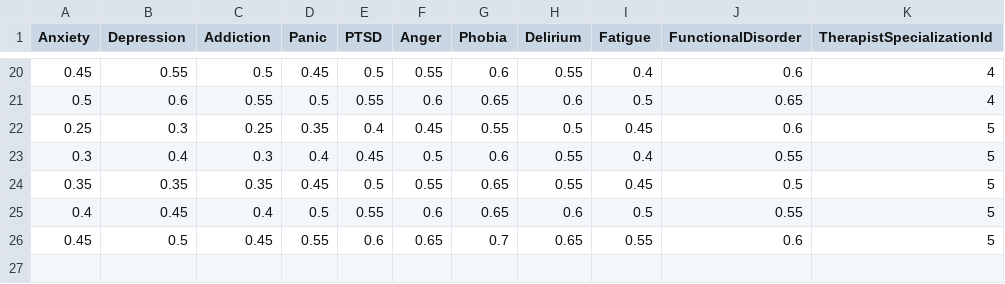
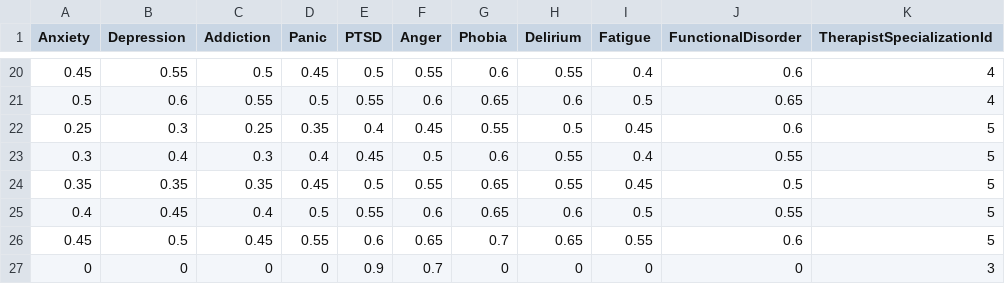
Before and after one commit to MishaHMK/SpecialistRecommedationBack, a CSV file: TherapyApp/TherapistApp/training_data.csv, drawn as a sheet; only a part is shown, gaps mark what is left out.

```diff
--- a/TherapyApp/TherapistApp/training_data.csv
+++ b/TherapyApp/TherapistApp/training_data.csv
@@ -26 +26,2 @@ Anxiety,Depression,Addiction,Panic,PTSD,Anger,Phobia,Delirium,Fatigue,Functional
 0.45,0.5,0.45,0.55,0.6,0.65,0.7,0.65,0.55,0.6,5
+0,0,0,0,0.9,0.7,0,0,0,0,3
```
Also changed, not shown: 10 other files.
